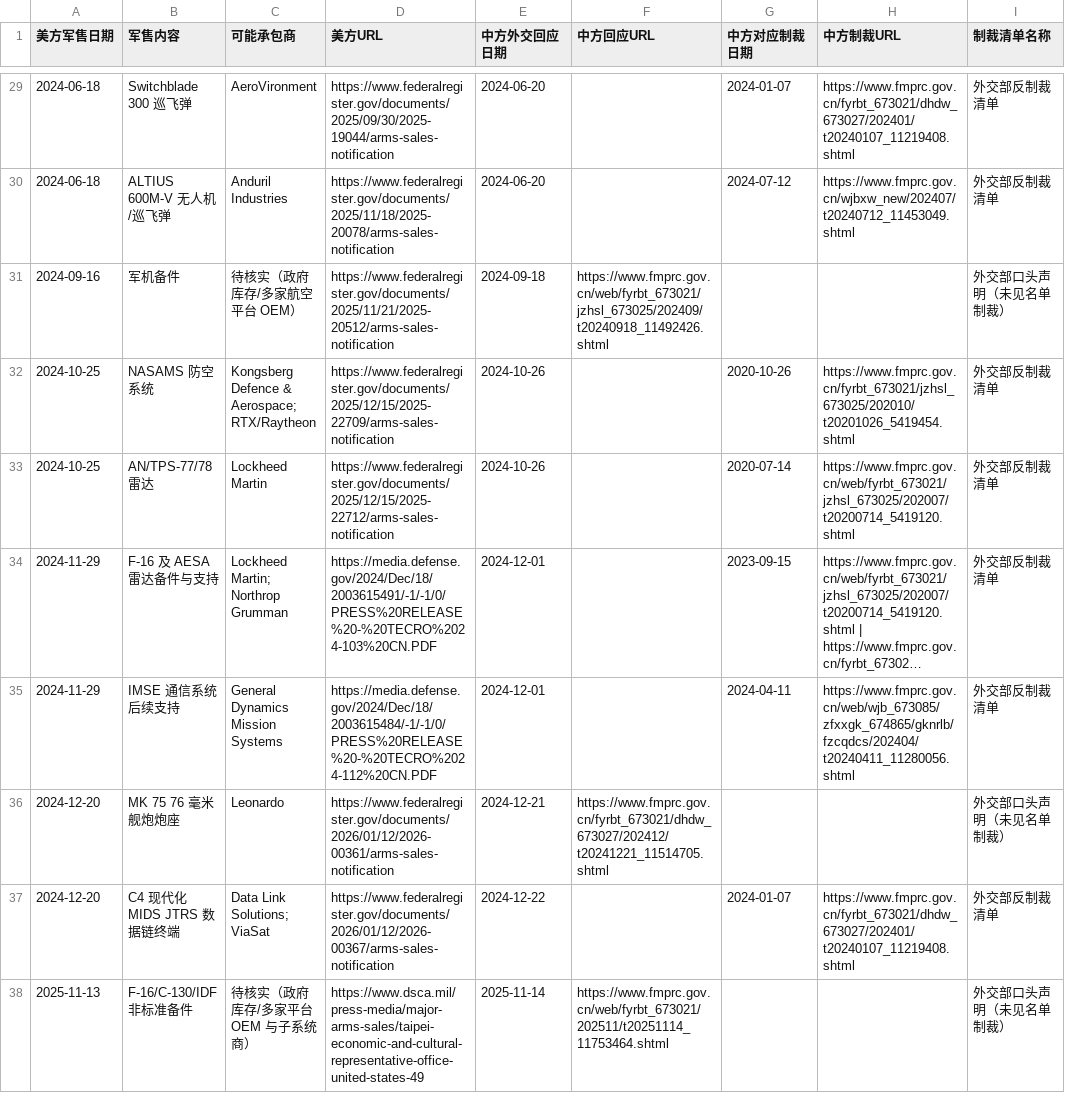
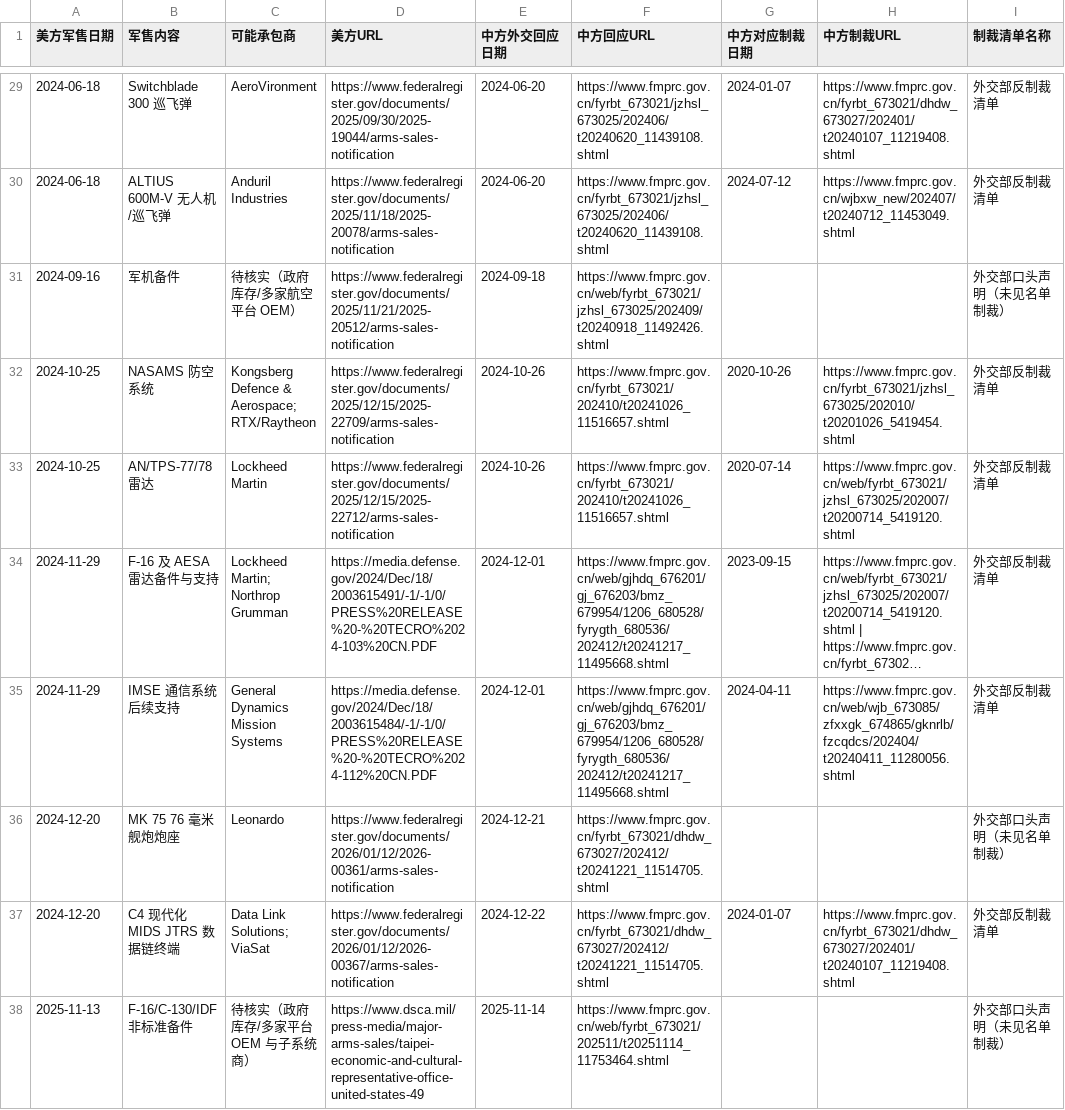
Before and after one commit to gingercandoit/track_geopolitics, a CSV file: docs/research/china-counter-sanctions/data/US/美方DSCA对台军售_中方反制配对模板.csv, drawn as a sheet; only a part is shown, gaps mark what is left out; long unchanged cells end in …; the diff covers the shown part only; the diff names each change by its address in the sheet, - before the commit and + after, or states it on an @@ line.

```diff
--- a/docs/research/china-counter-sanctions/data/US/美方DSCA对台军售_中方反制配对模板.csv
+++ b/docs/research/china-counter-sanctions/data/US/美方DSCA对台军售_中方反制配对模板.csv
-F29:F30 (中方回应URL): (empty)
+F29:F30 (中方回应URL): https://www.fmprc.gov.cn/fyrbt_673021/jzhsl_673025/202406/t20240620_11439108.shtml
-F32:F33 (中方回应URL): (empty)
+F32:F33 (中方回应URL): https://www.fmprc.gov.cn/fyrbt_673021/202410/t20241026_11516657.shtml
-F34:F35 (中方回应URL): (empty)
+F34:F35 (中方回应URL): https://www.fmprc.gov.cn/web/gjhdq_676201/gj_676203/bmz_679954/1206_680528/fyrygth_680536/202412/t20241217_11495668.shtml
-F37 (中方回应URL): (empty)
+F37 (中方回应URL): https://www.fmprc.gov.cn/fyrbt_673021/dhdw_673027/202412/t20241221_11514705.shtml
```
Also changed, not shown: 23 edited cells elsewhere in this file.
